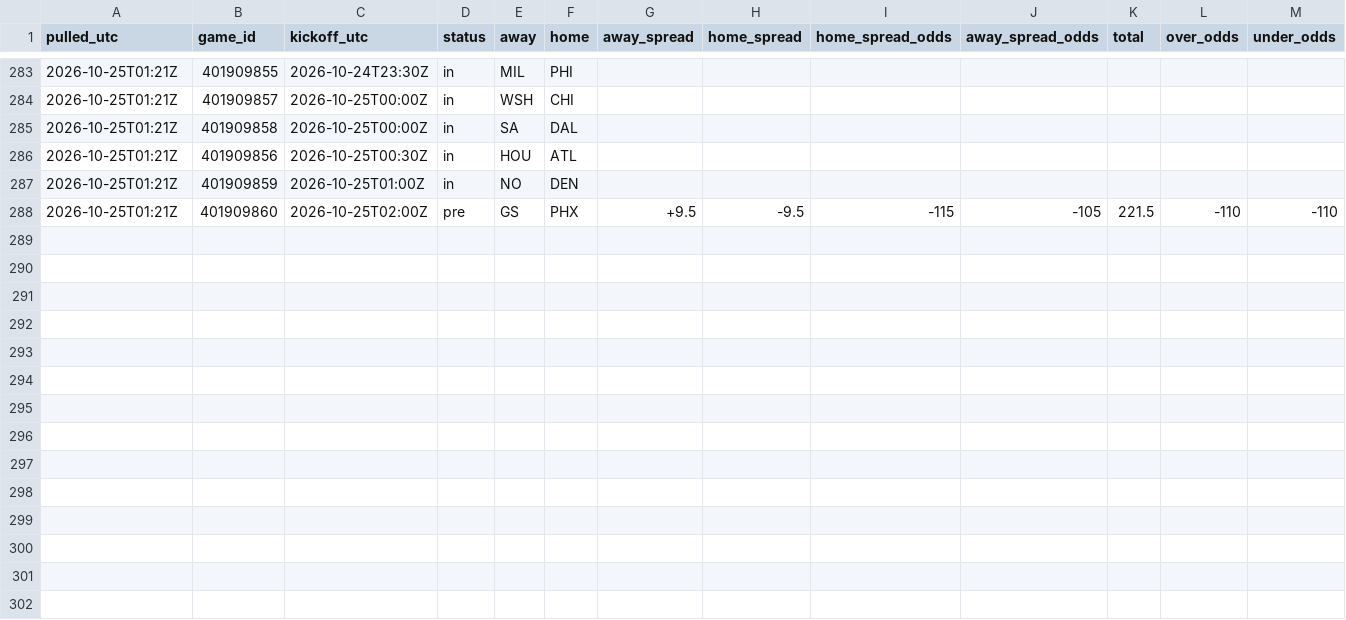
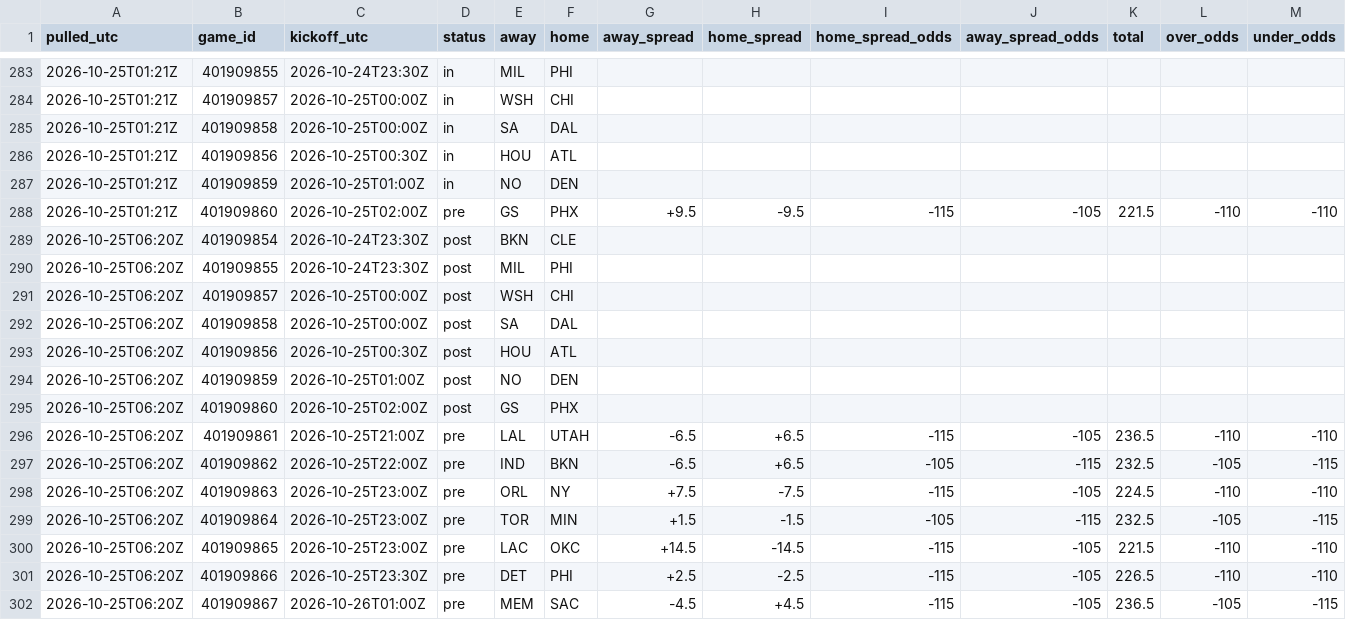
Before and after one commit to tdfarrell/betting-research, a CSV file: data/odds/history_nba.csv, drawn as a sheet; only a part is shown, gaps mark what is left out; rows hold the shown columns only; the diff names each change by its address in the sheet, - before the commit and + after, or states it on an @@ line.

```diff
--- a/data/odds/history_nba.csv
+++ b/data/odds/history_nba.csv
+row 289: 2026-10-25T06:20Z | 401909854 | 2026-10-24T23:30Z | post | BKN | CLE
+row 290: 2026-10-25T06:20Z | 401909855 | 2026-10-24T23:30Z | post | MIL | PHI
+row 291: 2026-10-25T06:20Z | 401909857 | 2026-10-25T00:00Z | post | WSH | CHI
+row 292: 2026-10-25T06:20Z | 401909858 | 2026-10-25T00:00Z | post | SA | DAL
+row 293: 2026-10-25T06:20Z | 401909856 | 2026-10-25T00:30Z | post | HOU | ATL
+row 294: 2026-10-25T06:20Z | 401909859 | 2026-10-25T01:00Z | post | NO | DEN
+row 295: 2026-10-25T06:20Z | 401909860 | 2026-10-25T02:00Z | post | GS | PHX
+row 296: 2026-10-25T06:20Z | 401909861 | 2026-10-25T21:00Z | pre | LAL | UTAH | -6.5 | +6.5 | -115 | -105 | 236.5 | -110 | -110
+row 297: 2026-10-25T06:20Z | 401909862 | 2026-10-25T22:00Z | pre | IND | BKN | -6.5 | +6.5 | -105 | -115 | 232.5 | -105 | -115
+row 298: 2026-10-25T06:20Z | 401909863 | 2026-10-25T23:00Z | pre | ORL | NY | +7.5 | -7.5 | -115 | -105 | 224.5 | -110 | -110
+row 299: 2026-10-25T06:20Z | 401909864 | 2026-10-25T23:00Z | pre | TOR | MIN | +1.5 | -1.5 | -105 | -115 | 232.5 | -105 | -115
+row 300: 2026-10-25T06:20Z | 401909865 | 2026-10-25T23:00Z | pre | LAC | OKC | +14.5 | -14.5 | -115 | -105 | 221.5 | -110 | -110
+row 301: 2026-10-25T06:20Z | 401909866 | 2026-10-25T23:30Z | pre | DET | PHI | +2.5 | -2.5 | -115 | -105 | 226.5 | -110 | -110
+row 302: 2026-10-25T06:20Z | 401909867 | 2026-10-26T01:00Z | pre | MEM | SAC | -4.5 | +4.5 | -115 | -105 | 236.5 | -105 | -115
```
Also changed, not shown: data/boards/cfb_2026-10-31.csv, data/nba/injuries.csv, 52 other files.
